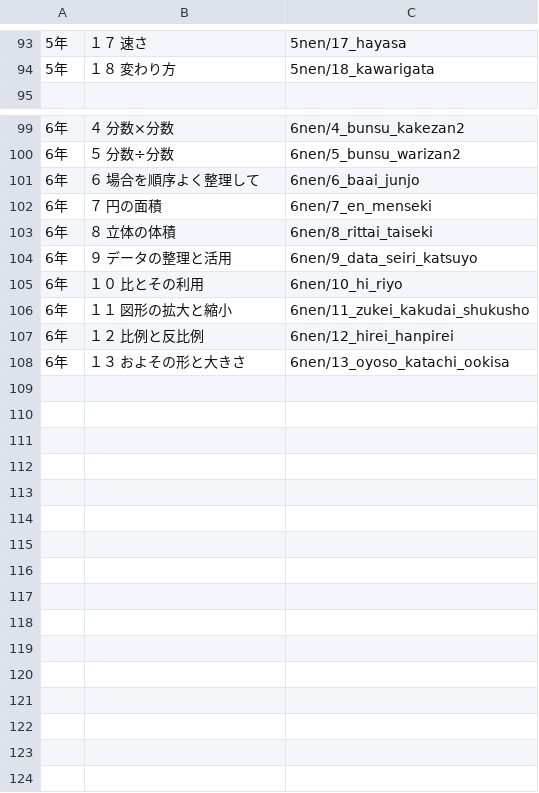
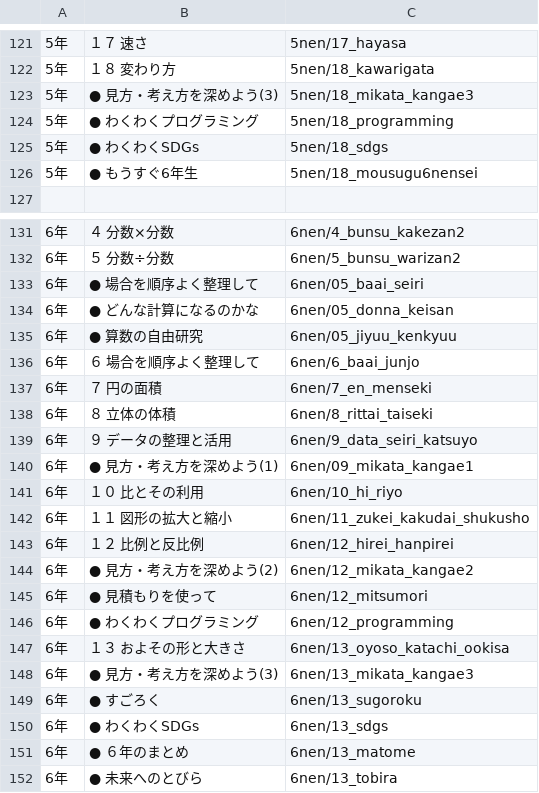
Before and after one commit to dtake-dtake/sansu-app01, a TSV file: updates_list.tsv, drawn as a sheet; only a part is shown, gaps mark what is left out; the diff covers the shown part only.

```diff
--- a/updates_list.tsv
+++ b/updates_list.tsv
@@ -94,2 +122,6 @@
 5年	１８　変わり方	5nen/18_kawarigata
+5年	●　見方・考え方を深めよう(3)	5nen/18_mikata_kangae3
+5年	●　わくわくプログラミング	5nen/18_programming
+5年	●　わくわくSDGs	5nen/18_sdgs
+5年	●　もうすぐ6年生	5nen/18_mousugu6nensei
 
@@ -100,2 +132,5 @@
 6年	５　　分数÷分数	6nen/5_bunsu_warizan2
+6年	●　場合を順序よく整理して	6nen/05_baai_seiri
+6年	●　どんな計算になるのかな	6nen/05_donna_keisan
+6年	●　算数の自由研究	6nen/05_jiyuu_kenkyuu
 6年	６　　場合を順序よく整理して	6nen/6_baai_junjo
@@ -104,2 +139,3 @@
 6年	９　　データの整理と活用	6nen/9_data_seiri_katsuyo
+6年	●　見方・考え方を深めよう(1)	6nen/09_mikata_kangae1
 6年	１０　比とその利用	6nen/10_hi_riyo
@@ -107,2 +143,10 @@
 6年	１２　比例と反比例	6nen/12_hirei_hanpirei
+6年	●　見方・考え方を深めよう(2)	6nen/12_mikata_kangae2
+6年	●　見積もりを使って	6nen/12_mitsumori
+6年	●　わくわくプログラミング	6nen/12_programming
 6年	１３　およその形と大きさ	6nen/13_oyoso_katachi_ookisa
+6年	●　見方・考え方を深めよう(3)	6nen/13_mikata_kangae3
+6年	●　すごろく	6nen/13_sugoroku
+6年	●　わくわくSDGs	6nen/13_sdgs
+6年	●　６年のまとめ	6nen/13_matome
+6年	●　未来へのとびら	6nen/13_tobira
```
Also changed, not shown: 29 added rows and 1 removed row elsewhere in this file, 14 other files.
